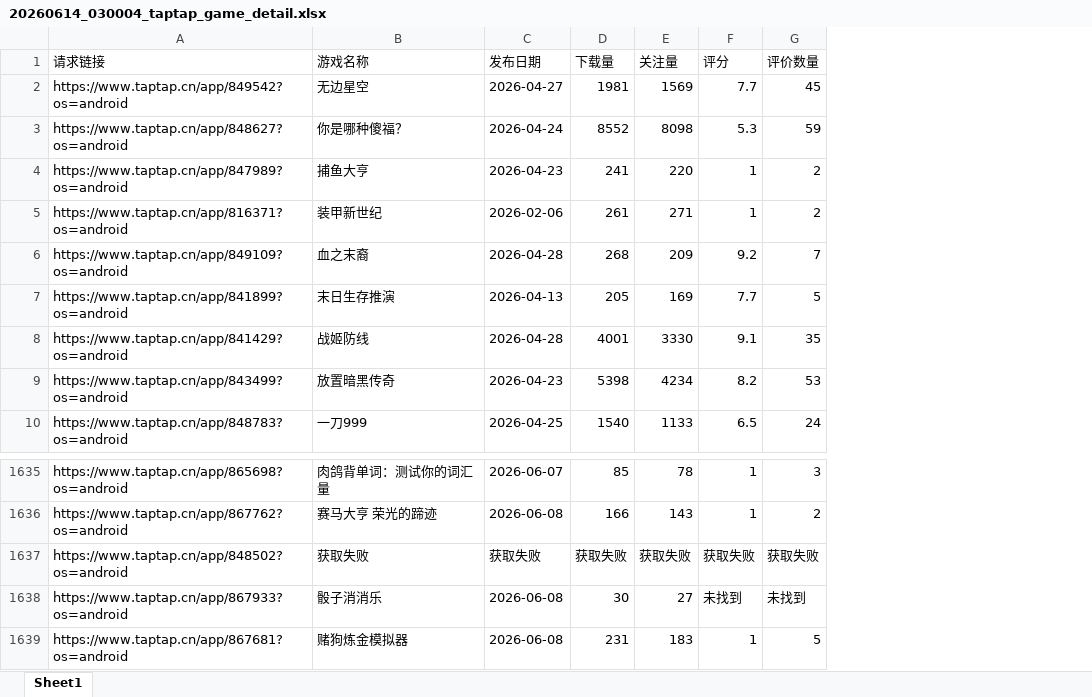
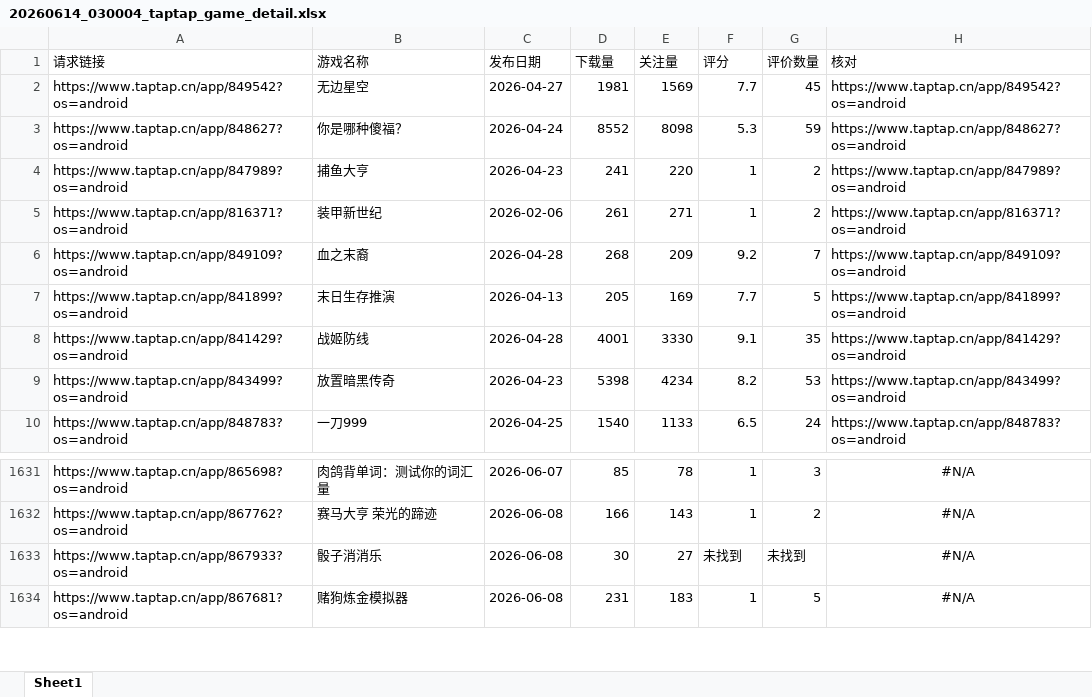
Before and after one commit to as167888/taptap-maker-tracker, an Excel workbook: export/20260614_030004_taptap_game_detail.xlsx, sheet Sheet1, drawn as a sheet; only a part is shown, gaps mark what is left out; values as stored, in another font and other column widths than the file's, no borders; removed rows and columns are numbered as before the commit, all else as after; the diff covers the shown part only; the diff names each change by its address in the sheet, - before the commit and + after, or states it on an @@ line.

```diff
--- a/export/20260614_030004_taptap_game_detail.xlsx (sheet Sheet1)
+++ b/export/20260614_030004_taptap_game_detail.xlsx (sheet Sheet1)
+column H (核对), rows 2-10: https://www.taptap.cn/app/849542?os=android | https://www.taptap.cn/app/848627?os=android | https://www.taptap.cn/app/847989?os=android | https://www.taptap.cn/app/816371?os=android | https://www.taptap.cn/app/849109?os=android | https://www.taptap.cn/app/841899?os=android | https://www.taptap.cn/app/841429?os=android | https://www.taptap.cn/app/843499?os=android | https://www.taptap.cn/app/848783?os=android; rows 1631-1634: all #N/A
-row 1637: https://www.taptap.cn/app/848502?os=android | 获取失败 | 获取失败 | 获取失败 | 获取失败 | 获取失败 | 获取失败
```
Also changed, not shown: 6 removed rows elsewhere in this sheet, export/20260621_030001_taptap_game_detail.xlsx, export/20260628_030004_taptap_game_detail.xlsx, 6 other files.
